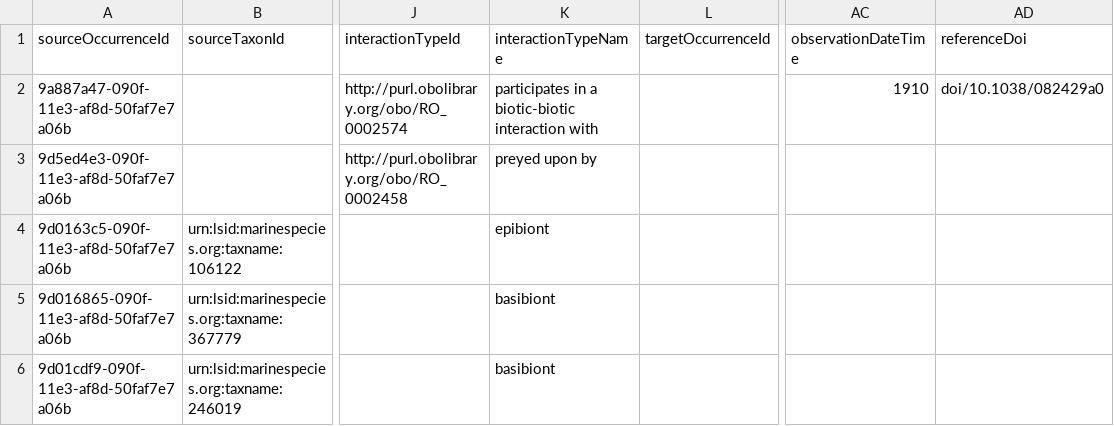
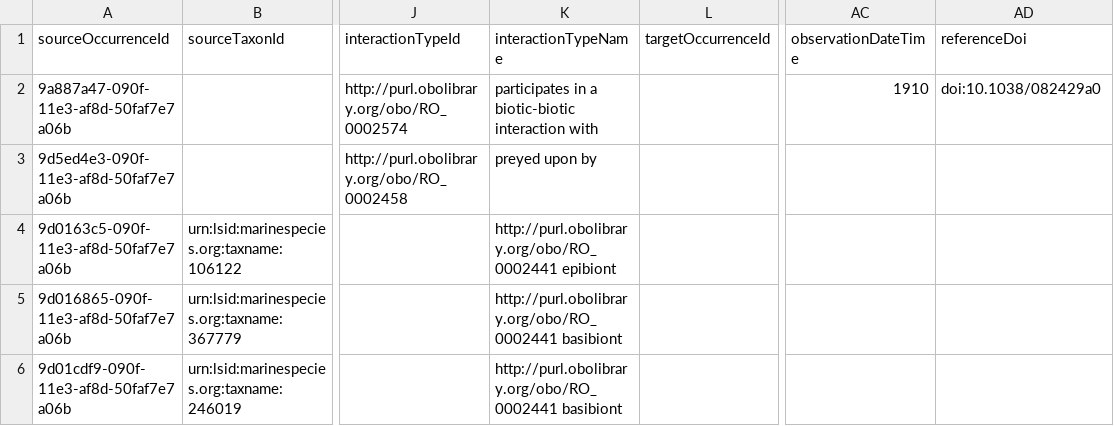
Before and after one commit to ekrimmel/paleo-interactions-test, a TSV file: interactions.tsv, drawn as a sheet; only a part is shown, gaps mark what is left out; the diff names each change by its address in the sheet, - before the commit and + after, or states it on an @@ line.

Commit message:
Update interactions.tsv

```diff
--- a/interactions.tsv
+++ b/interactions.tsv
-AD2 (referenceDoi): doi/10.1038/082429a0
+AD2 (referenceDoi): doi:10.1038/082429a0
-K4 (interactionTypeName): epibiont
+K4 (interactionTypeName): http://purl.obolibrary.org/obo/RO_0002441 epibiont
-K5:K6 (interactionTypeName): basibiont
+K5:K6 (interactionTypeName): http://purl.obolibrary.org/obo/RO_0002441 basibiont
```
